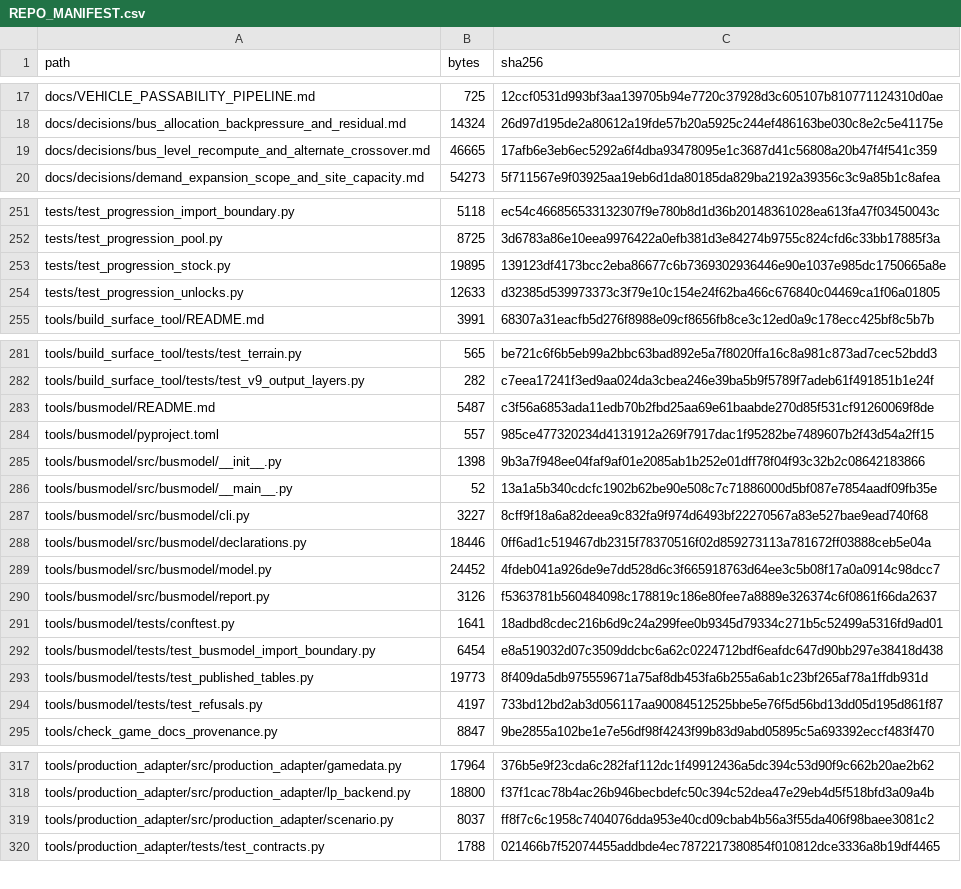
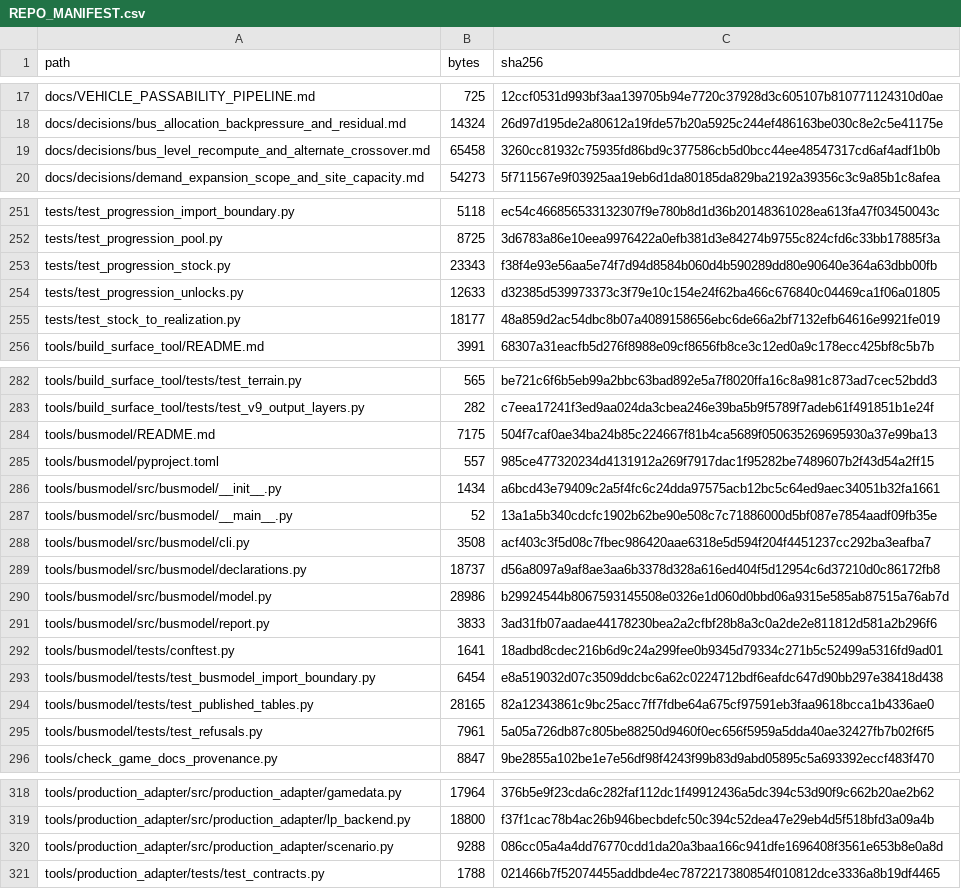
Before and after one commit to GMcDowellJr/satisfactory_progression_planner, a CSV file: REPO_MANIFEST.csv, drawn as a sheet; only a part is shown, gaps mark what is left out; the diff covers the shown part only.

Commit message:
Regenerate manifests: the peak demotion, the joint and the Project Assembly rounding
Thirteen files across busmodel, progression, the production adapter, tests and docs/decisions.

Written after the five commits it covers and verified with --check afterwards.

```diff
--- a/REPO_MANIFEST.csv
+++ b/REPO_MANIFEST.csv
@@ -18,3 +18,3 @@ docs/VEHICLE_PASSABILITY_PIPELINE.md,725,12ccf0531d993bf3aa139705b94e7720c37928d
 docs/decisions/bus_allocation_backpressure_and_residual.md,14324,26d97d195de2a80612a19fde57b20a5925c244ef486163be030c8e2c5e41175e
-docs/decisions/bus_level_recompute_and_alternate_crossover.md,46665,17afb6e3eb6ec5292a6f4dba93478095e1c3687d41c56808a20b47f4f541c359
+docs/decisions/bus_level_recompute_and_alternate_crossover.md,65458,3260cc81932c75935fd86bd9c377586cb5d0bcc44ee48547317cd6af4adf1b0b
 docs/decisions/demand_expansion_scope_and_site_capacity.md,54273,5f711567e9f03925aa19eb6d1da80185da829ba2192a39356c3c9a85b1c8afea
@@ -252,4 +252,5 @@ tests/test_progression_import_boundary.py,5118,ec54c466856533132307f9e780b8d1d36
 tests/test_progression_pool.py,8725,3d6783a86e10eea9976422a0efb381d3e84274b9755c824cfd6c33bb17885f3a
-tests/test_progression_stock.py,19895,139123df4173bcc2eba86677c6b7369302936446e90e1037e985dc1750665a8e
+tests/test_progression_stock.py,23343,f38f4e93e56aa5e74f7d94d8584b060d4b590289dd80e90640e364a63dbb00fb
 tests/test_progression_unlocks.py,12633,d32385d539973373c3f79e10c154e24f62ba466c676840c04469ca1f06a01805
+tests/test_stock_to_realization.py,18177,48a859d2ac54dbc8b07a4089158656ebc6de66a2bf7132efb64616e9921fe019
 tools/build_surface_tool/README.md,3991,68307a31eacfb5d276f8988e09cf8656fb8ce3c12ed0a9c178ecc425bf8c5b7b
@@ -282,14 +283,14 @@ tools/build_surface_tool/tests/test_terrain.py,565,be721c6f6b5eb99a2bbc63bad892e
 tools/build_surface_tool/tests/test_v9_output_layers.py,282,c7eea17241f3ed9aa024da3cbea246e39ba5b9f5789f7adeb61f491851b1e24f
-tools/busmodel/README.md,5487,c3f56a6853ada11edb70b2fbd25aa69e61baabde270d85f531cf91260069f8de
+tools/busmodel/README.md,7175,504f7caf0ae34ba24b85c224667f81b4ca5689f050635269695930a37e99ba13
 tools/busmodel/pyproject.toml,557,985ce477320234d4131912a269f7917dac1f95282be7489607b2f43d54a2ff15
-tools/busmodel/src/busmodel/__init__.py,1398,9b3a7f948ee04faf9af01e2085ab1b252e01dff78f04f93c32b2c08642183866
+tools/busmodel/src/busmodel/__init__.py,1434,a6bcd43e79409c2a5f4fc6c24dda97575acb12bc5c64ed9aec34051b32fa1661
 tools/busmodel/src/busmodel/__main__.py,52,13a1a5b340cdcfc1902b62be90e508c7c71886000d5bf087e7854aadf09fb35e
-tools/busmodel/src/busmodel/cli.py,3227,8cff9f18a6a82deea9c832fa9f974d6493bf22270567a83e527bae9ead740f68
-tools/busmodel/src/busmodel/declarations.py,18446,0ff6ad1c519467db2315f78370516f02d859273113a781672ff03888ceb5e04a
-tools/busmodel/src/busmodel/model.py,24452,4fdeb041a926de9e7dd528d6c3f665918763d64ee3c5b08f17a0a0914c98dcc7
-tools/busmodel/src/busmodel/report.py,3126,f5363781b560484098c178819c186e80fee7a8889e326374c6f0861f66da2637
+tools/busmodel/src/busmodel/cli.py,3508,acf403c3f5d08c7fbec986420aae6318e5d594f204f4451237cc292ba3eafba7
+tools/busmodel/src/busmodel/declarations.py,18737,d56a8097a9af8ae3aa6b3378d328a616ed404f5d12954c6d37210d0c86172fb8
+tools/busmodel/src/busmodel/model.py,28986,b29924544b8067593145508e0326e1d060d0bbd06a9315e585ab87515a76ab7d
+tools/busmodel/src/busmodel/report.py,3833,3ad31fb07aadae44178230bea2a2cfbf28b8a3c0a2de2e811812d581a2b296f6
 tools/busmodel/tests/conftest.py,1641,18adbd8cdec216b6d9c24a299fee0b9345d79334c271b5c52499a5316fd9ad01
 tools/busmodel/tests/test_busmodel_import_boundary.py,6454,e8a519032d07c3509ddcbc6a62c0224712bdf6eafdc647d90bb297e38418d438
-tools/busmodel/tests/test_published_tables.py,19773,8f409da5db975559671a75af8db453fa6b255a6ab1c23bf265af78a1ffdb931d
-tools/busmodel/tests/test_refusals.py,4197,733bd12bd2ab3d056117aa90084512525bbe5e76f5d56bd13dd05d195d861f87
+tools/busmodel/tests/test_published_tables.py,28165,82a12343861c9bc25acc7ff7fdbe64a675cf97591eb3faa9618bcca1b4336ae0
+tools/busmodel/tests/test_refusals.py,7961,5a05a726db87c805be88250d9460f0ec656f5959a5dda40ae32427fb7b02f6f5
 tools/check_game_docs_provenance.py,8847,9be2855a102be1e7e56df98f4243f99b83d9abd05895c5a693392eccf483f470
@@ -318,3 +319,3 @@ tools/production_adapter/src/production_adapter/gamedata.py,17964,376b5e9f23cda6
 tools/production_adapter/src/production_adapter/lp_backend.py,18800,f37f1cac78b4ac26b946becbdefc50c394c52dea47e29eb4d5f518bfd3a09a4b
-tools/production_adapter/src/production_adapter/scenario.py,8037,ff8f7c6c1958c7404076dda953e40cd09cbab4b56a3f55da406f98baee3081c2
+tools/production_adapter/src/production_adapter/scenario.py,9288,086cc05a4a4dd76770cdd1da20a3baa166c941dfe1696408f3561e653b8e0a8d
 tools/production_adapter/tests/test_contracts.py,1788,021466b7f52074455addbde4ec7872217380854f010812dce3336a8b19df4465
```
Also changed, not shown: 2 edited cells elsewhere in this file.
